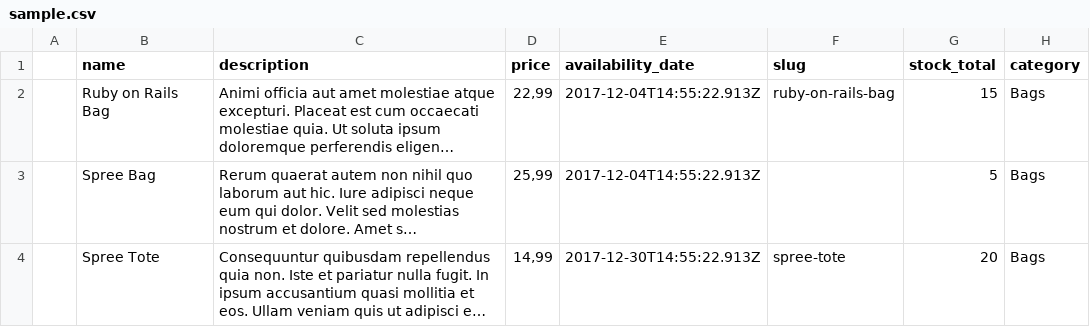
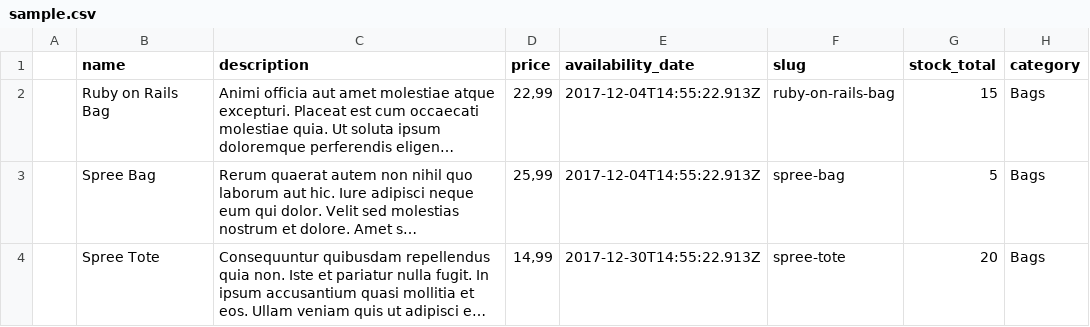
Before and after one commit to K4cpersky/spree_import_products, a CSV file: spec/factories/files/sample.csv, drawn as a sheet; long unchanged cells end in …; the diff names each change by its address in the sheet, - before the commit and + after, or states it on an @@ line.

Commit message:
create product::import_result class, fix product::prepository logic, fix sheet::validator lack of file error, add tests to controller

```diff
--- a/spec/factories/files/sample.csv
+++ b/spec/factories/files/sample.csv
-F3 (slug): (empty)
+F3 (slug): spree-bag
```
Also changed, not shown: 10 other files.
